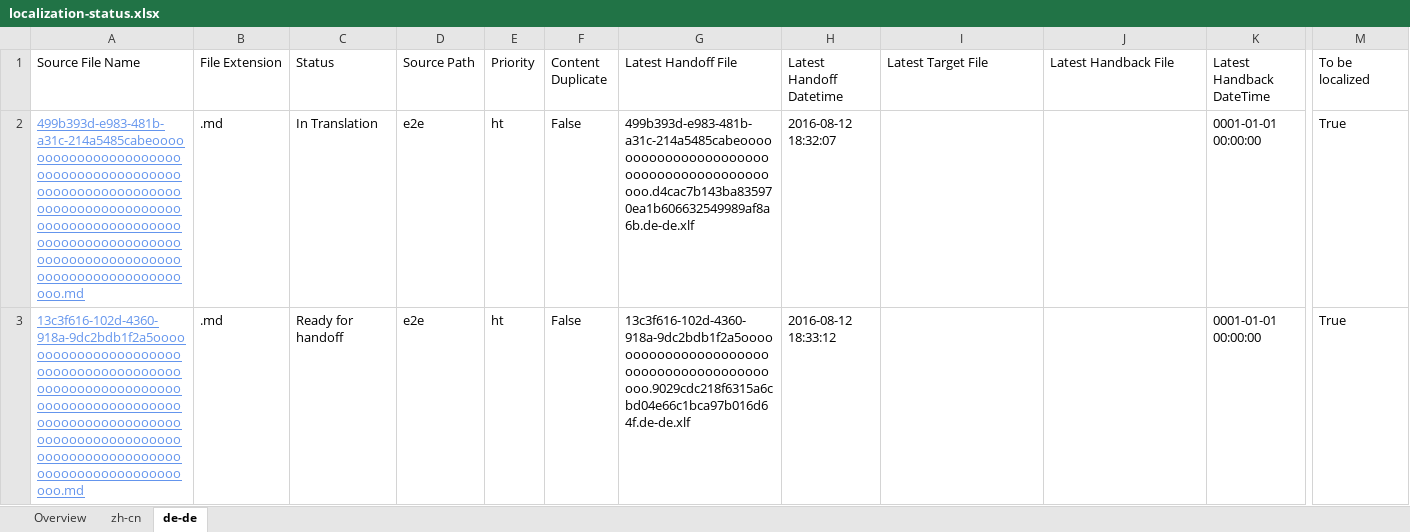
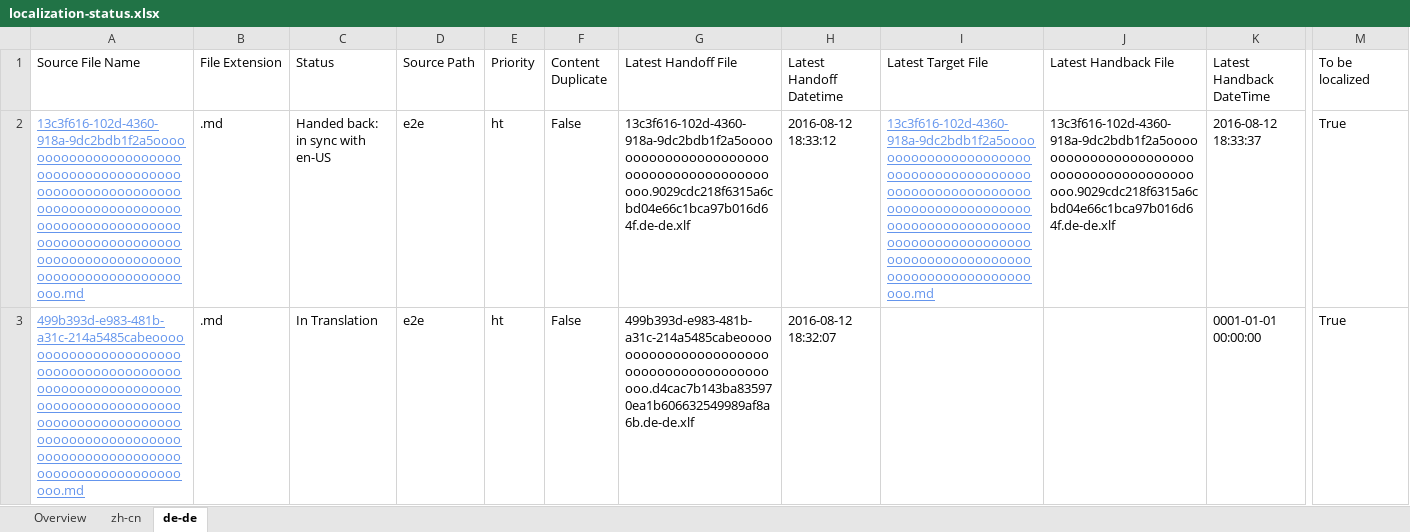
Before and after one commit to OpenLocalizationTestOrg/olhandback-e2e, an Excel workbook: ol-handback/OpenLocalizationTestOrg/oltest/ci/localization-status.xlsx, sheet de-de, drawn as a sheet; only a part is shown, gaps mark what is left out; values as stored, in another font and other column widths than the file's, no borders; table styles not drawn; removed rows and columns are numbered as before the commit, all else as after; rows hold the shown columns only; the diff names each change by its address in the sheet, - before the commit and + after, or states it on an @@ line.

```diff
--- a/ol-handback/OpenLocalizationTestOrg/oltest/ci/localization-status.xlsx (sheet de-de)
+++ b/ol-handback/OpenLocalizationTestOrg/oltest/ci/localization-status.xlsx (sheet de-de)
+row 2: 13c3f616-102d-4360-918a-9dc2bdb1f2a5ooooooooooooooooooooooooooooooooooooooooooooooooooooooooooooooooooooooooooooooooooooooooooooooooooooooooooooooooooooooooooooooooooooooooooooooooooooooo.md | .md | Handed back: in sync with en-US | e2e | ht | False | 13c3f616-102d-4360-918a-9dc2bdb1f2a5ooooooooooooooooooooooooooooooooooooooooooo.9029cdc218f6315a6cbd04e66c1bca97b016d64f.de-de.xlf | 2016-08-12 18:33:12 | 13c3f616-102d-4360-918a-9dc2bdb1f2a5ooooooooooooooooooooooooooooooooooooooooooooooooooooooooooooooooooooooooooooooooooooooooooooooooooooooooooooooooooooooooooooooooooooooooooooooooooooooo.md | 13c3f616-102d-4360-918a-9dc2bdb1f2a5ooooooooooooooooooooooooooooooooooooooooooo.9029cdc218f6315a6cbd04e66c1bca97b016d64f.de-de.xlf | 2016-08-12 18:33:37 | True
-row 3: 13c3f616-102d-4360-918a-9dc2bdb1f2a5ooooooooooooooooooooooooooooooooooooooooooooooooooooooooooooooooooooooooooooooooooooooooooooooooooooooooooooooooooooooooooooooooooooooooooooooooooooooo.md | .md | Ready for handoff | e2e | ht | False | 13c3f616-102d-4360-918a-9dc2bdb1f2a5ooooooooooooooooooooooooooooooooooooooooooo.9029cdc218f6315a6cbd04e66c1bca97b016d64f.de-de.xlf | 2016-08-12 18:33:12 |  |  | 0001-01-01 00:00:00 | True
```
Also changed, not shown: sheet zh-cn, sheet Overview, 1 other file.
